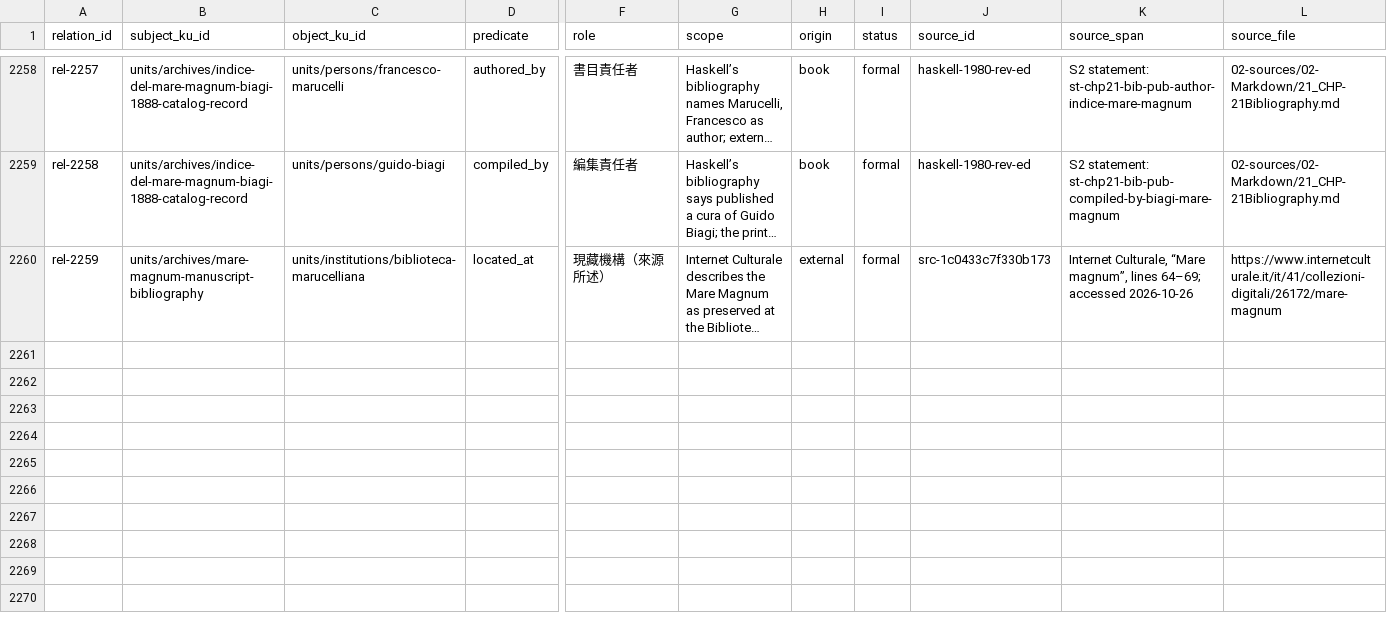
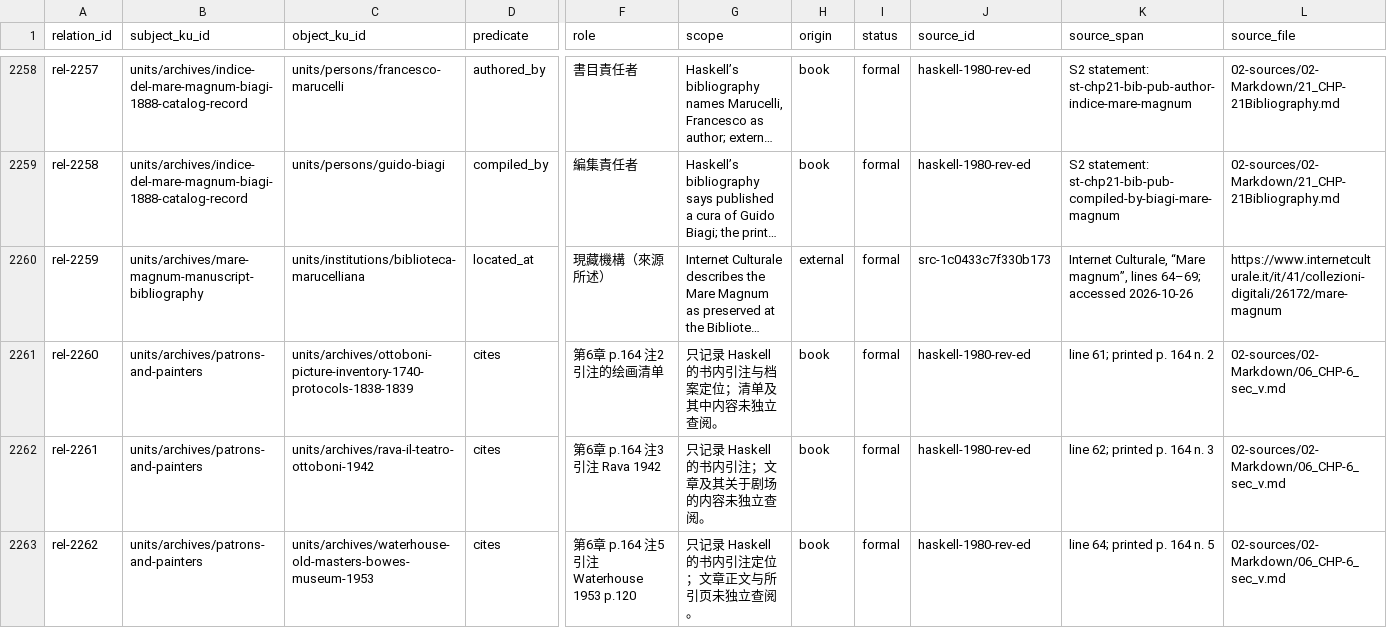
Before and after one commit to fengbaifan/PNP-Final-DATA, a CSV file: 04-knowledge/tables/relations.csv, drawn as a sheet; only a part is shown, gaps mark what is left out; long unchanged cells end in …; rows hold the shown columns only; the diff covers the shown part only; the diff names each change by its address in the sheet, - before the commit and + after, or states it on an @@ line.

```diff
--- a/04-knowledge/tables/relations.csv
+++ b/04-knowledge/tables/relations.csv
+row 2261: rel-2260 | units/archives/patrons-and-painters | units/archives/ottoboni-picture-inventory-1740-protocols-1838-1839 | cites | 第6章 p.164 注2引注的绘画清单 | 只记录 Haskell 的书内引注与档案定位；清单及其中内容未独立查阅。 | book | formal | haskell-1980-rev-ed | line 61; printed p. 164 n. 2 | 02-sources/02-Markdown/06_CHP-6_sec_v.md
+row 2262: rel-2261 | units/archives/patrons-and-painters | units/archives/rava-il-teatro-ottoboni-1942 | cites | 第6章 p.164 注3引注 Rava 1942 | 只记录 Haskell 的书内引注；文章及其关于剧场的内容未独立查阅。 | book | formal | haskell-1980-rev-ed | line 62; printed p. 164 n. 3 | 02-sources/02-Markdown/06_CHP-6_sec_v.md
+row 2263: rel-2262 | units/archives/patrons-and-painters | units/archives/waterhouse-old-masters-bowes-museum-1953 | cites | 第6章 p.164 注5引注 Waterhouse 1953 p.120 | 只记录 Haskell 的书内引注定位；文章正文与所引页未独立查阅。 | book | formal | haskell-1980-rev-ed | line 64; printed p. 164 n. 5 | 02-sources/02-Markdown/06_CHP-6_sec_v.md
```
Also changed, not shown: 6 added rows elsewhere in this file, 04-knowledge/tables/candidate-backlog.csv, 04-knowledge/tables/ku-manifest.csv, 23 other files.
